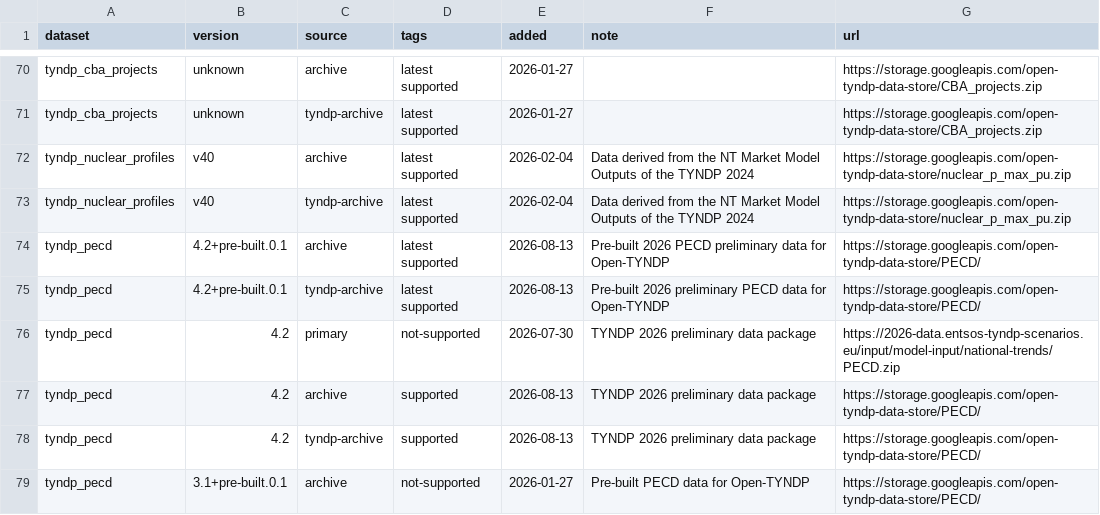
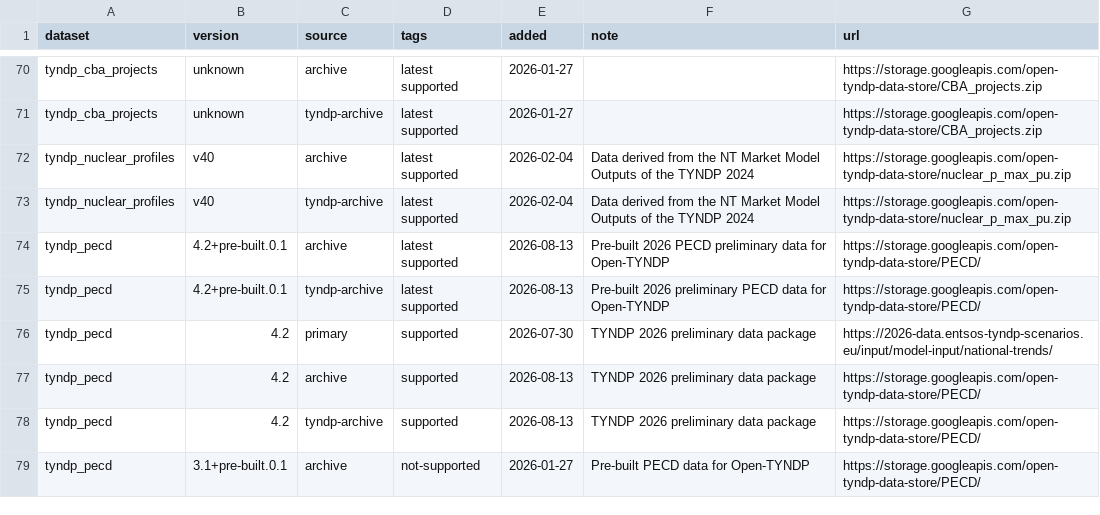
Before and after one commit to open-energy-transition/open-tyndp, a CSV file: data/tyndp_versions.csv, drawn as a sheet; only a part is shown, gaps mark what is left out.

```diff
--- a/data/tyndp_versions.csv
+++ b/data/tyndp_versions.csv
@@ -75,3 +75,3 @@ tyndp_pecd,4.2+pre-built.0.1,archive,latest supported,2026-08-13,Pre-built 2026
 tyndp_pecd,4.2+pre-built.0.1,tyndp-archive,latest supported,2026-08-13,Pre-built 2026 preliminary PECD data for Open-TYNDP,https://storage.googleapis.com/open-tyndp-data-store/PECD/
-tyndp_pecd,4.2,primary,not-supported,2026-07-30,TYNDP 2026 preliminary data package,https://2026-data.entsos-tyndp-scenarios.eu/input/model-input/national-trends/PECD.zip
+tyndp_pecd,4.2,primary,supported,2026-07-30,TYNDP 2026 preliminary data package,https://2026-data.entsos-tyndp-scenarios.eu/input/model-input/national-trends/
 tyndp_pecd,4.2,archive,supported,2026-08-13,TYNDP 2026 preliminary data package,https://storage.googleapis.com/open-tyndp-data-store/PECD/
```
Also changed, not shown: 1 other file.
